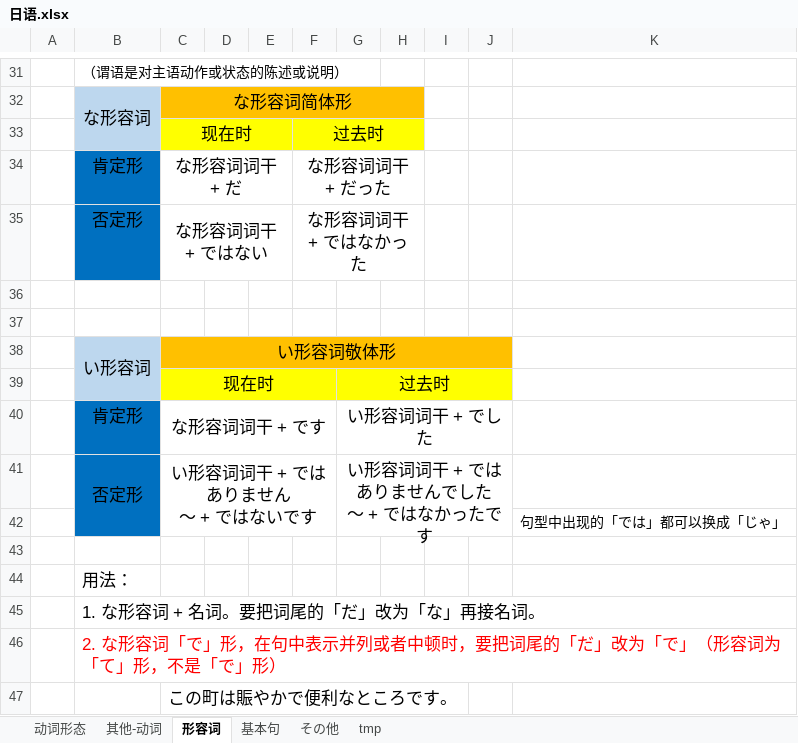
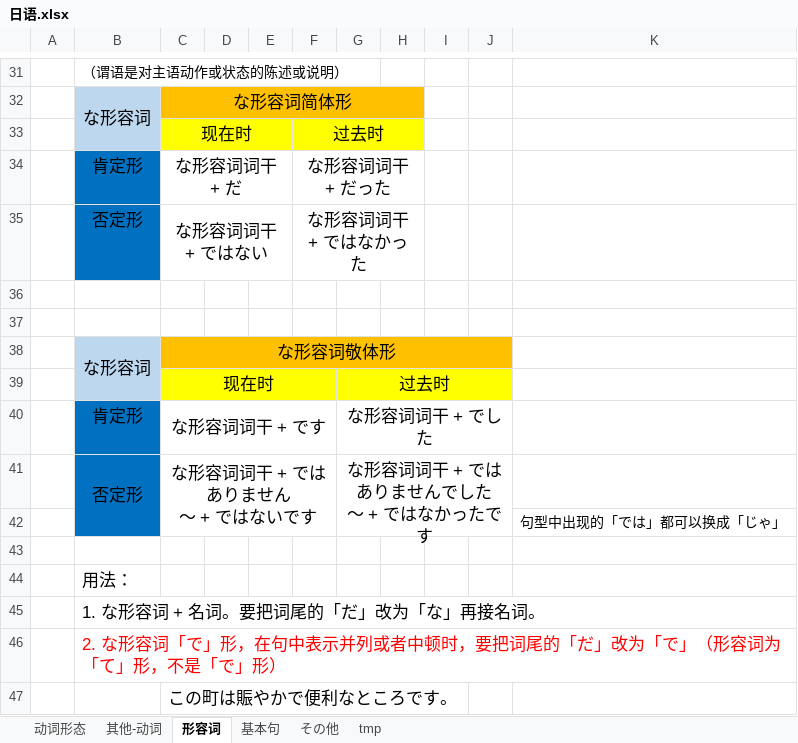
Before and after one commit to SimKon/Documents, an Excel workbook: 日语.xlsx, sheet 形容词, drawn as a sheet; only a part is shown, gaps mark what is left out; values as stored, in another font and other column widths than the file's, no borders; removed rows and columns are numbered as before the commit, all else as after; ↵ is a line break in a cell; the diff names each change by its address in the sheet, - before the commit and + after, or states it on an @@ line.

Commit message:
bug fix
rt

```diff
--- a/日语.xlsx (sheet 形容词)
+++ b/日语.xlsx (sheet 形容词)
-row 38:  | い形容词 | い形容词敬体形
+row 38:  | な形容词 | な形容词敬体形
-G40: い形容词词干 + でした
+G40: な形容词词干 + でした
-C41: い形容词词干 + ではありません ↵ 〜 + ではないです
+C41: な形容词词干 + ではありません ↵ 〜 + ではないです
-G41: い形容词词干 + ではありませんでした ↵ 〜 + ではなかったです
+G41: な形容词词干 + ではありませんでした ↵ 〜 + ではなかったです
```
